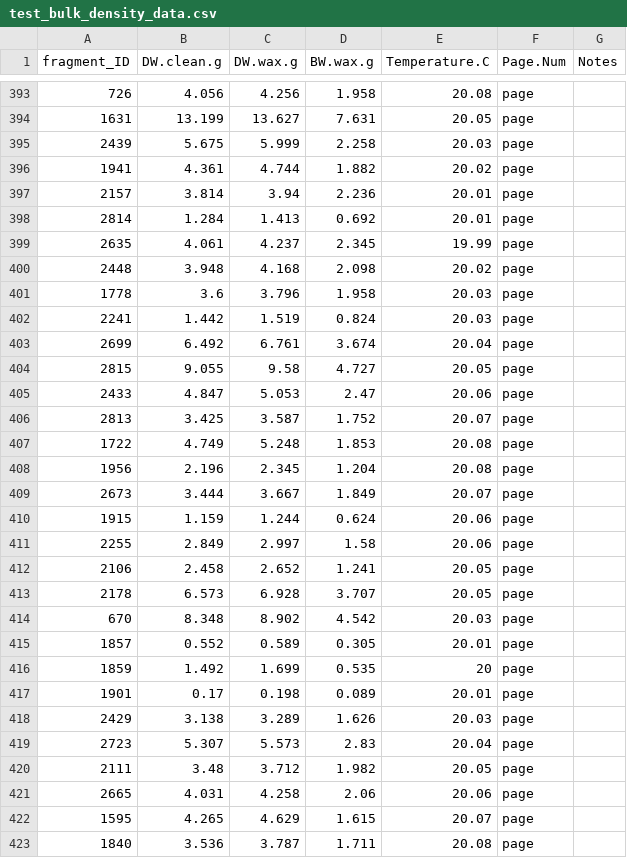
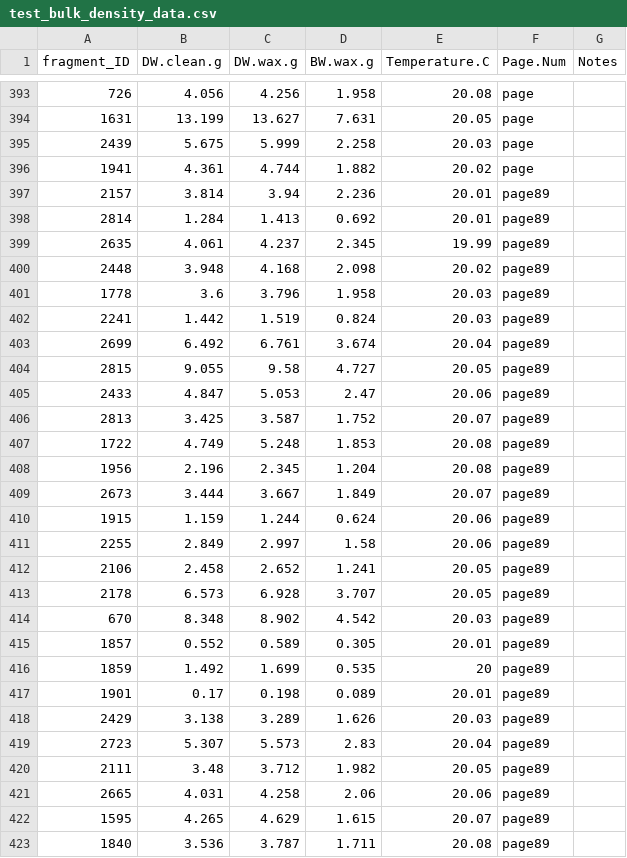
Before and after one commit to PierrickHarnay/POC_Skeletal_Characterization, a CSV file: Data/test_bulk_density_data.csv, drawn as a sheet; only a part is shown, gaps mark what is left out; the diff covers the shown part only.

```diff
--- a/Data/test_bulk_density_data.csv
+++ b/Data/test_bulk_density_data.csv
@@ -396,28 +396,28 @@ fragment_ID,DW.clean.g,DW.wax.g,BW.wax.g,Temperature.C,Page.Num,Notes
 1941,4.361,4.744,1.882,20.02,page,
-2157,3.814,3.94,2.236,20.01,page,
-2814,1.284,1.413,0.692,20.01,page,
-2635,4.061,4.237,2.345,19.99,page,
-2448,3.948,4.168,2.098,20.02,page,
-1778,3.6,3.796,1.958,20.03,page,
-2241,1.442,1.519,0.824,20.03,page,
-2699,6.492,6.761,3.674,20.04,page,
-2815,9.055,9.58,4.727,20.05,page,
-2433,4.847,5.053,2.47,20.06,page,
-2813,3.425,3.587,1.752,20.07,page,
-1722,4.749,5.248,1.853,20.08,page,
-1956,2.196,2.345,1.204,20.08,page,
-2673,3.444,3.667,1.849,20.07,page,
-1915,1.159,1.244,0.624,20.06,page,
-2255,2.849,2.997,1.58,20.06,page,
-2106,2.458,2.652,1.241,20.05,page,
-2178,6.573,6.928,3.707,20.05,page,
-670,8.348,8.902,4.542,20.03,page,
-1857,0.552,0.589,0.305,20.01,page,
-1859,1.492,1.699,0.535,20,page,
-1901,0.17,0.198,0.089,20.01,page,
-2429,3.138,3.289,1.626,20.03,page,
-2723,5.307,5.573,2.83,20.04,page,
-2111,3.48,3.712,1.982,20.05,page,
-2665,4.031,4.258,2.06,20.06,page,
-1595,4.265,4.629,1.615,20.07,page,
-1840,3.536,3.787,1.711,20.08,page,
+2157,3.814,3.94,2.236,20.01,page89,
+2814,1.284,1.413,0.692,20.01,page89,
+2635,4.061,4.237,2.345,19.99,page89,
+2448,3.948,4.168,2.098,20.02,page89,
+1778,3.6,3.796,1.958,20.03,page89,
+2241,1.442,1.519,0.824,20.03,page89,
+2699,6.492,6.761,3.674,20.04,page89,
+2815,9.055,9.58,4.727,20.05,page89,
+2433,4.847,5.053,2.47,20.06,page89,
+2813,3.425,3.587,1.752,20.07,page89,
+1722,4.749,5.248,1.853,20.08,page89,
+1956,2.196,2.345,1.204,20.08,page89,
+2673,3.444,3.667,1.849,20.07,page89,
+1915,1.159,1.244,0.624,20.06,page89,
+2255,2.849,2.997,1.58,20.06,page89,
+2106,2.458,2.652,1.241,20.05,page89,
+2178,6.573,6.928,3.707,20.05,page89,
+670,8.348,8.902,4.542,20.03,page89,
+1857,0.552,0.589,0.305,20.01,page89,
+1859,1.492,1.699,0.535,20,page89,
+1901,0.17,0.198,0.089,20.01,page89,
+2429,3.138,3.289,1.626,20.03,page89,
+2723,5.307,5.573,2.83,20.04,page89,
+2111,3.48,3.712,1.982,20.05,page89,
+2665,4.031,4.258,2.06,20.06,page89,
+1595,4.265,4.629,1.615,20.07,page89,
+1840,3.536,3.787,1.711,20.08,page89,
```
Also changed, not shown: 56 edited cells elsewhere in this file, 3 other files.
